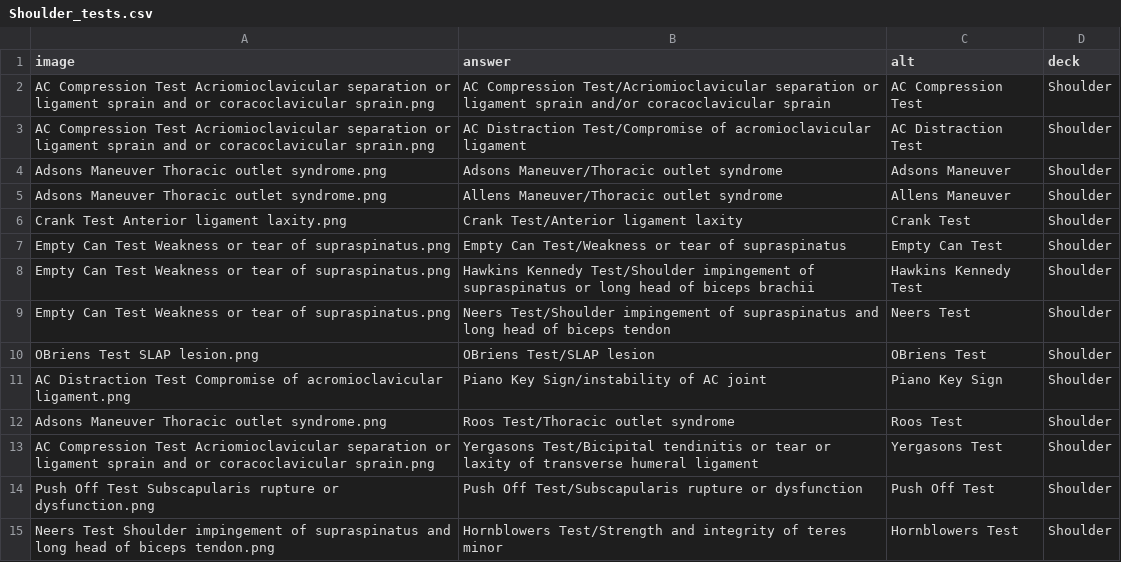
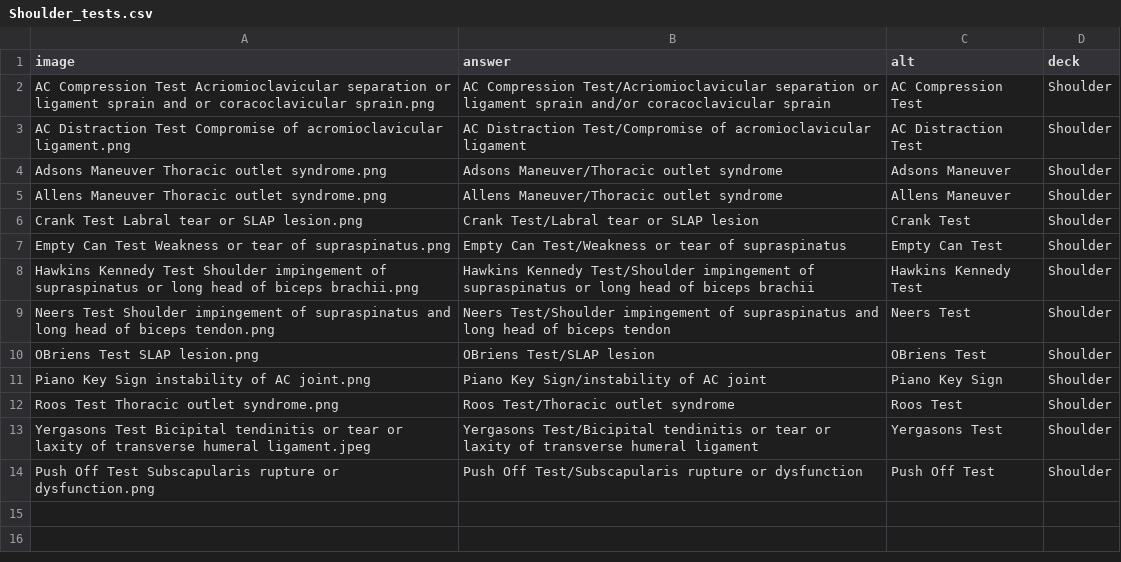
Before and after one commit to byui-library/flashcards-astro-starter, a CSV file: decks/Shoulder_tests.csv, drawn as a sheet.

Commit message:
fix: correct image-to-label mismatches and remove incorrect Hip test

```diff
--- a/decks/Shoulder_tests.csv
+++ b/decks/Shoulder_tests.csv
@@ -2,14 +2,13 @@ image,answer,alt,deck
 AC Compression Test Acriomioclavicular separation or ligament sprain and or coracoclavicular sprain.png,AC Compression Test/Acriomioclavicular separation or ligament sprain and/or coracoclavicular sprain,AC Compression Test,Shoulder
-AC Compression Test Acriomioclavicular separation or ligament sprain and or coracoclavicular sprain.png,AC Distraction Test/Compromise of acromioclavicular ligament,AC Distraction Test,Shoulder
+AC Distraction Test Compromise of acromioclavicular ligament.png,AC Distraction Test/Compromise of acromioclavicular ligament,AC Distraction Test,Shoulder
 Adsons Maneuver Thoracic outlet syndrome.png,Adsons Maneuver/Thoracic outlet syndrome,Adsons Maneuver,Shoulder
-Adsons Maneuver Thoracic outlet syndrome.png,Allens Maneuver/Thoracic outlet syndrome,Allens Maneuver,Shoulder
-Crank Test Anterior ligament laxity.png,Crank Test/Anterior ligament laxity,Crank Test,Shoulder
+Allens Maneuver Thoracic outlet syndrome.png,Allens Maneuver/Thoracic outlet syndrome,Allens Maneuver,Shoulder
+Crank Test Labral tear or SLAP lesion.png,Crank Test/Labral tear or SLAP lesion,Crank Test,Shoulder
 Empty Can Test Weakness or tear of supraspinatus.png,Empty Can Test/Weakness or tear of supraspinatus,Empty Can Test,Shoulder
-Empty Can Test Weakness or tear of supraspinatus.png,Hawkins Kennedy Test/Shoulder impingement of supraspinatus or long head of biceps brachii,Hawkins Kennedy Test,Shoulder
-Empty Can Test Weakness or tear of supraspinatus.png,Neers Test/Shoulder impingement of supraspinatus  and long head of biceps tendon,Neers Test,Shoulder
+Hawkins Kennedy Test Shoulder impingement of supraspinatus or long head of biceps brachii.png,Hawkins Kennedy Test/Shoulder impingement of supraspinatus or long head of biceps brachii,Hawkins Kennedy Test,Shoulder
+Neers Test Shoulder impingement of supraspinatus and long head of biceps tendon.png,Neers Test/Shoulder impingement of supraspinatus  and long head of biceps tendon,Neers Test,Shoulder
 OBriens Test SLAP lesion.png,OBriens Test/SLAP lesion,OBriens Test,Shoulder
-AC Distraction Test Compromise of acromioclavicular ligament.png,Piano Key Sign/instability of AC joint,Piano Key Sign,Shoulder
-Adsons Maneuver Thoracic outlet syndrome.png,Roos Test/Thoracic outlet syndrome,Roos Test,Shoulder
-AC Compression Test Acriomioclavicular separation or ligament sprain and or coracoclavicular sprain.png,Yergasons Test/Bicipital tendinitis or tear or laxity of transverse humeral ligament,Yergasons Test,Shoulder
+Piano Key Sign instability of AC joint.png,Piano Key Sign/instability of AC joint,Piano Key Sign,Shoulder
+Roos Test Thoracic outlet syndrome.png,Roos Test/Thoracic outlet syndrome,Roos Test,Shoulder
+Yergasons Test Bicipital tendinitis or tear or laxity of transverse humeral ligament.jpeg,Yergasons Test/Bicipital tendinitis or tear or laxity of transverse humeral ligament,Yergasons Test,Shoulder
 Push Off Test Subscapularis rupture or dysfunction.png,Push Off Test/Subscapularis rupture or dysfunction,Push Off Test,Shoulder
-Neers Test Shoulder impingement of supraspinatus and long head of biceps tendon.png,Hornblowers Test/Strength and integrity of teres minor,Hornblowers Test,Shoulder
```
Also changed, not shown: decks/Hip_tests.csv, decks/Knee_tests.csv, 6 other files.
